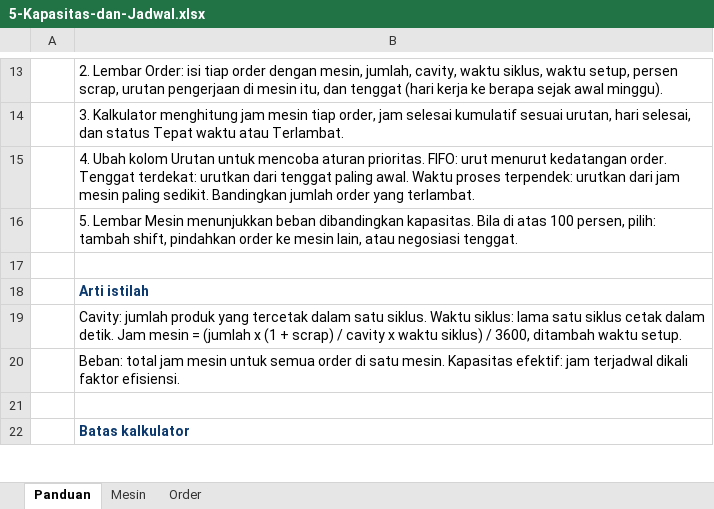
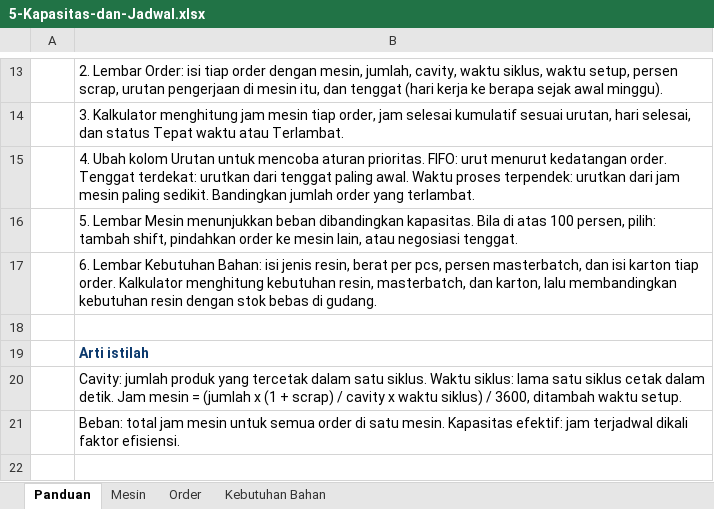
Before and after one commit to academy-sanggabiz/sanggabiz-proposal, an Excel workbook: asia-pramulia/alat-bantu/5-Kapasitas-dan-Jadwal.xlsx, sheet Panduan, drawn as a sheet; only a part is shown, gaps mark what is left out; the shorter side is filled out with more unchanged rows; values as stored, in another font and other column widths than the file's, no borders; the diff names each change by its address in the sheet, - before the commit and + after, or states it on an @@ line.

```diff
--- a/asia-pramulia/alat-bantu/5-Kapasitas-dan-Jadwal.xlsx (sheet Panduan)
+++ b/asia-pramulia/alat-bantu/5-Kapasitas-dan-Jadwal.xlsx (sheet Panduan)
+sheet tab: Kebutuhan Bahan
+row 17:  | 6. Lembar Kebutuhan Bahan: isi jenis resin, berat per pcs, persen masterbatch, dan isi karton tiap order. Kalkulator menghitung kebutuhan resin, masterbatch, dan karton, lalu membandingkan kebutuhan resin dengan stok bebas di gudang.
```
Also changed, not shown: asia-pramulia/alat-bantu/1-Kalkulator-OEE.xlsx, asia-pramulia/alat-bantu/2-Pareto-5Why-CAPA.xlsx, 33 other files.
